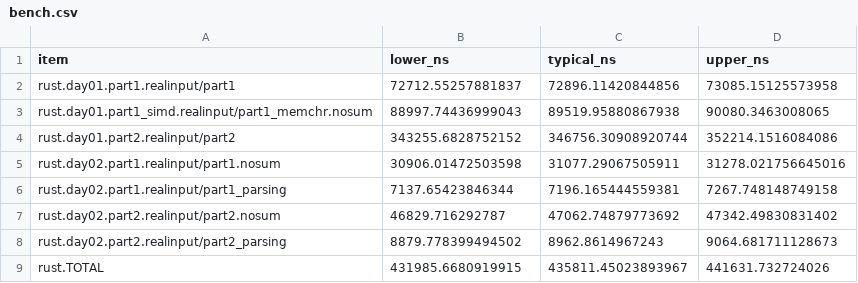
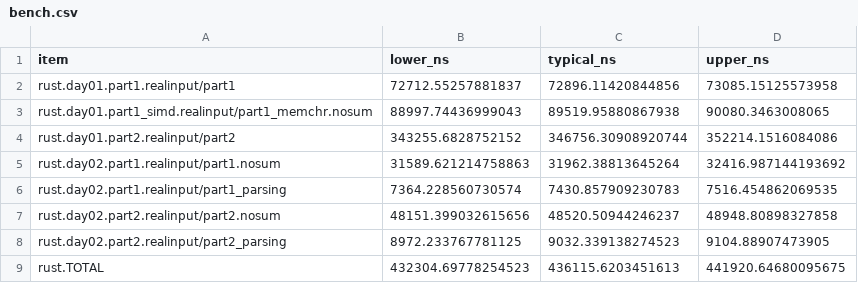
Before and after one commit to ankitson/aoc, a CSV file: 2023/bench.csv, drawn as a sheet.

Commit message:
2023-day02: update results to new bench format

```diff
--- a/2023/bench.csv
+++ b/2023/bench.csv
@@ -4,6 +4,6 @@ rust.day01.part1_simd.realinput/part1_memchr.nosum,88997.74436999043,89519.95880
 rust.day01.part2.realinput/part2,343255.6828752152,346756.30908920744,352214.1516084086
-rust.day02.part1.realinput/part1.nosum,30906.01472503598,31077.29067505911,31278.021756645016
-rust.day02.part1.realinput/part1_parsing,7137.65423846344,7196.165444559381,7267.748148749158
-rust.day02.part2.realinput/part2.nosum,46829.716292787,47062.74879773692,47342.49830831402
-rust.day02.part2.realinput/part2_parsing,8879.778399494502,8962.8614967243,9064.681711128673
-rust.TOTAL,431985.6680919915,435811.45023893967,441631.732724026
+rust.day02.part1.realinput/part1.nosum,31589.621214758863,31962.38813645264,32416.987144193692
+rust.day02.part1.realinput/part1_parsing,7364.228560730574,7430.857909230783,7516.454862069535
+rust.day02.part2.realinput/part2.nosum,48151.399032615656,48520.50944246237,48948.80898327858
+rust.day02.part2.realinput/part2_parsing,8972.233767781125,9032.339138274523,9104.88907473905
+rust.TOTAL,432304.69778254523,436115.6203451613,441920.64680095675
```
Also changed, not shown: 3 other files.
